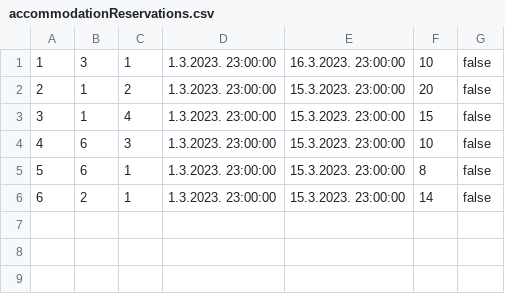
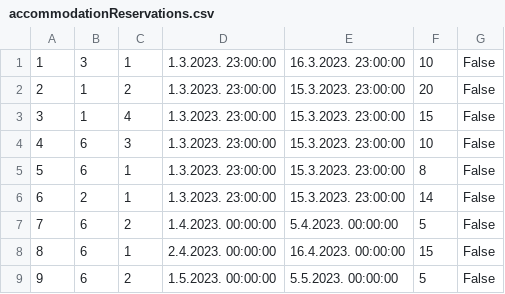
Before and after one commit to mil184/SIMS-tim-B, a CSV file: SIMS-Initial-Project-main/InitialProject/InitialProject/Resources/Data/accommodationReservations.csv, drawn as a sheet.

Commit message:
fix: fix reserve accommodation

```diff
--- a/SIMS-Initial-Project-main/InitialProject/InitialProject/Resources/Data/accommodationReservations.csv
+++ b/SIMS-Initial-Project-main/InitialProject/InitialProject/Resources/Data/accommodationReservations.csv
@@ -1,6 +1,9 @@
-1|3|1|1.3.2023. 23:00:00|16.3.2023. 23:00:00|10|false
-2|1|2|1.3.2023. 23:00:00|15.3.2023. 23:00:00|20|false
-3|1|4|1.3.2023. 23:00:00|15.3.2023. 23:00:00|15|false
-4|6|3|1.3.2023. 23:00:00|15.3.2023. 23:00:00|10|false
-5|6|1|1.3.2023. 23:00:00|15.3.2023. 23:00:00|8|false
-6|2|1|1.3.2023. 23:00:00|15.3.2023. 23:00:00|14|false
+1|3|1|1.3.2023. 23:00:00|16.3.2023. 23:00:00|10|False
+2|1|2|1.3.2023. 23:00:00|15.3.2023. 23:00:00|20|False
+3|1|4|1.3.2023. 23:00:00|15.3.2023. 23:00:00|15|False
+4|6|3|1.3.2023. 23:00:00|15.3.2023. 23:00:00|10|False
+5|6|1|1.3.2023. 23:00:00|15.3.2023. 23:00:00|8|False
+6|2|1|1.3.2023. 23:00:00|15.3.2023. 23:00:00|14|False
+7|6|2|1.4.2023. 00:00:00|5.4.2023. 00:00:00|5|False
+8|6|1|2.4.2023. 00:00:00|16.4.2023. 00:00:00|15|False
+9|6|2|1.5.2023. 00:00:00|5.5.2023. 00:00:00|5|False
```
Also changed, not shown: 7 other files.
